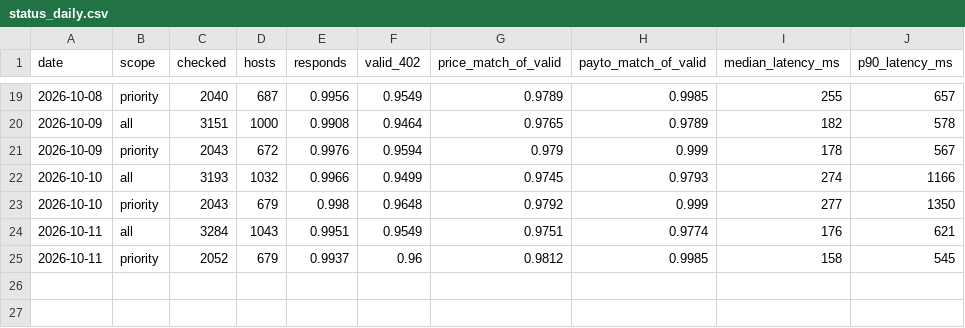
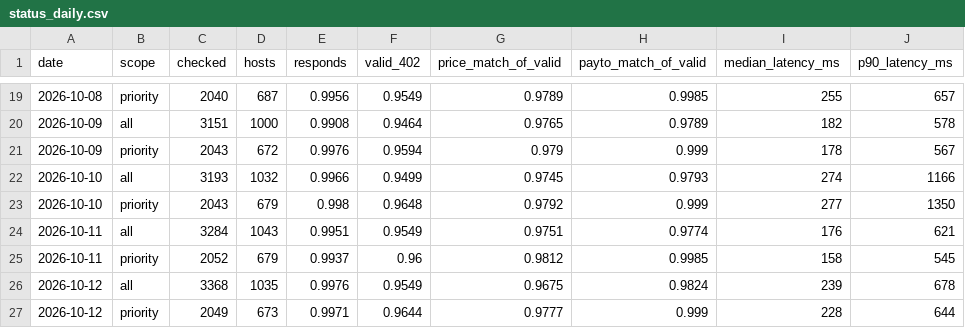
Before and after one commit to doescodinggiteasier/wknipe-site, a CSV file: data/x402_status/status_daily.csv, drawn as a sheet; only a part is shown, gaps mark what is left out; the diff names each change by its address in the sheet, - before the commit and + after, or states it on an @@ line.

```diff
--- a/data/x402_status/status_daily.csv
+++ b/data/x402_status/status_daily.csv
+row 26: 2026-10-12 | all | 3368 | 1035 | 0.9976 | 0.9549 | 0.9675 | 0.9824 | 239 | 678
+row 27: 2026-10-12 | priority | 2049 | 673 | 0.9971 | 0.9644 | 0.9777 | 0.999 | 228 | 644
```
Also changed, not shown: data/bazaar_daily/counts.csv, data/x402_status/seller_uptime.csv, 4 other files.
